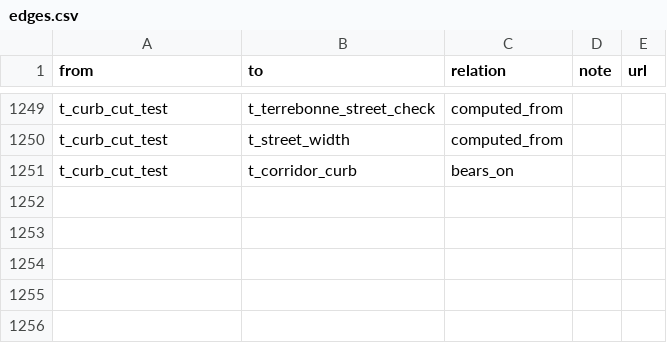
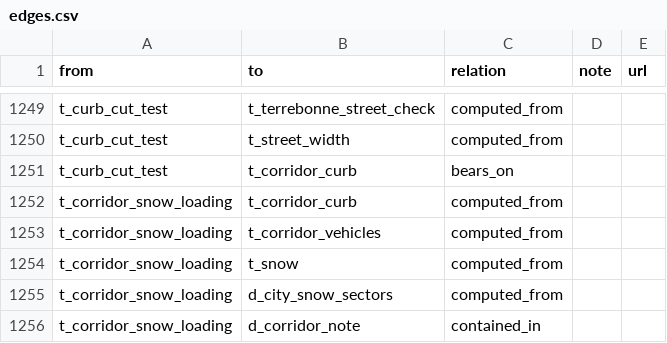
Before and after one commit to OpenMobilityData/Terrebonne-open-sources, a CSV file: 2026-evidence-graph/edges.csv, drawn as a sheet; only a part is shown, gaps mark what is left out.

```diff
--- a/2026-evidence-graph/edges.csv
+++ b/2026-evidence-graph/edges.csv
@@ -1251 +1251,6 @@ t_curb_cut_test,t_street_width,computed_from,,
 t_curb_cut_test,t_corridor_curb,bears_on,,
+t_corridor_snow_loading,t_corridor_curb,computed_from,,
+t_corridor_snow_loading,t_corridor_vehicles,computed_from,,
+t_corridor_snow_loading,t_snow,computed_from,,
+t_corridor_snow_loading,d_city_snow_sectors,computed_from,,
+t_corridor_snow_loading,d_corridor_note,contained_in,,
```
Also changed, not shown: 2026-evidence-graph/nodes.csv, 33 other files.
